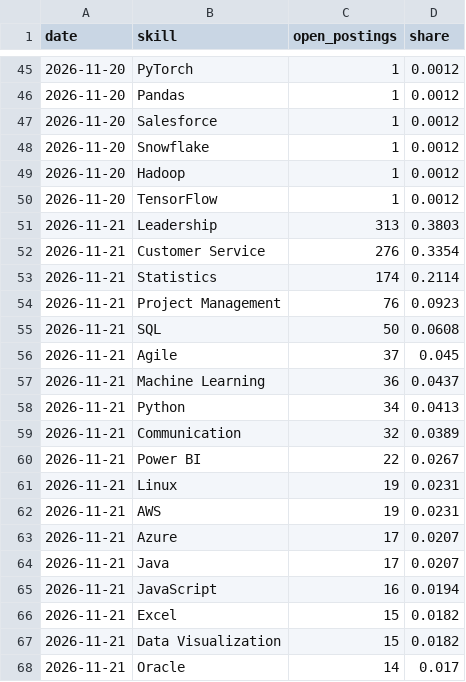
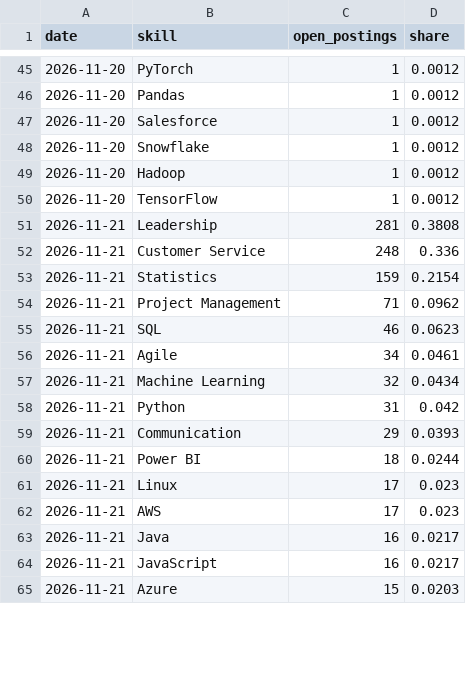
Before and after one commit to karthikeyar4444/job-profile-analysis-portal, a CSV file: data/live/daily_skills.csv, drawn as a sheet; only a part is shown, gaps mark what is left out; the diff covers the shown part only.

```diff
--- a/data/live/daily_skills.csv
+++ b/data/live/daily_skills.csv
@@ -50,19 +50,16 @@ date,skill,open_postings,share
 2026-11-20,TensorFlow,1,0.0012
-2026-11-21,Leadership,313,0.3803
-2026-11-21,Customer Service,276,0.3354
-2026-11-21,Statistics,174,0.2114
-2026-11-21,Project Management,76,0.0923
-2026-11-21,SQL,50,0.0608
-2026-11-21,Agile,37,0.045
-2026-11-21,Machine Learning,36,0.0437
-2026-11-21,Python,34,0.0413
-2026-11-21,Communication,32,0.0389
-2026-11-21,Power BI,22,0.0267
-2026-11-21,Linux,19,0.0231
-2026-11-21,AWS,19,0.0231
-2026-11-21,Azure,17,0.0207
-2026-11-21,Java,17,0.0207
-2026-11-21,JavaScript,16,0.0194
-2026-11-21,Excel,15,0.0182
-2026-11-21,Data Visualization,15,0.0182
-2026-11-21,Oracle,14,0.017
+2026-11-21,Leadership,281,0.3808
+2026-11-21,Customer Service,248,0.336
+2026-11-21,Statistics,159,0.2154
+2026-11-21,Project Management,71,0.0962
+2026-11-21,SQL,46,0.0623
+2026-11-21,Agile,34,0.0461
+2026-11-21,Machine Learning,32,0.0434
+2026-11-21,Python,31,0.042
+2026-11-21,Communication,29,0.0393
+2026-11-21,Power BI,18,0.0244
+2026-11-21,Linux,17,0.023
+2026-11-21,AWS,17,0.023
+2026-11-21,Java,16,0.0217
+2026-11-21,JavaScript,16,0.0217
+2026-11-21,Azure,15,0.0203
```
Also changed, not shown: 6 added rows, 3 removed rows and 32 edited cells elsewhere in this file, data/live/daily_metrics.csv, data/live/postings.csv.
